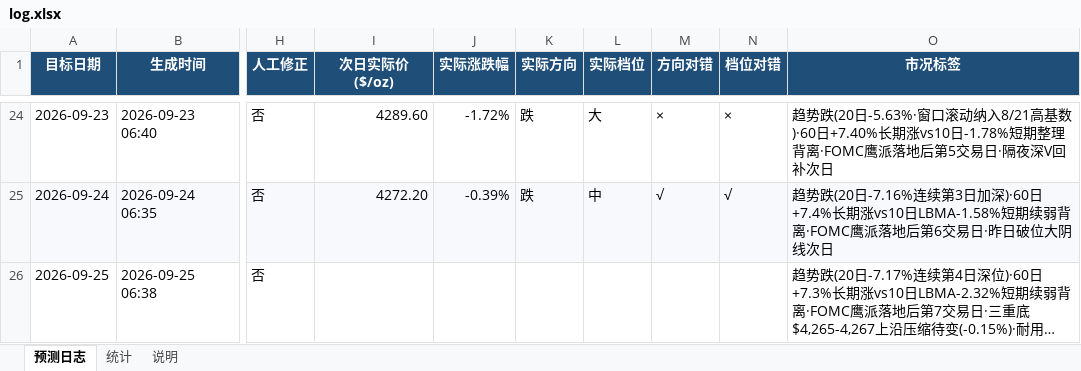
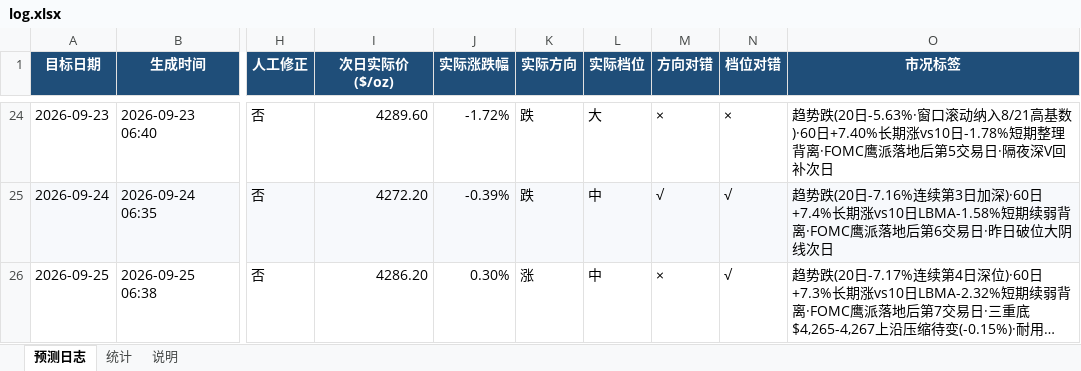
Before and after one commit to zhangjiayi03/gold-predictor, an Excel workbook: log.xlsx, sheet 预测日志, drawn as a sheet; only a part is shown, gaps mark what is left out; long unchanged cells end in …; values as stored, in another font and other column widths than the file's, no borders; the diff names each change by its address in the sheet, - before the commit and + after, or states it on an @@ line.

```diff
--- a/log.xlsx (sheet 预测日志)
+++ b/log.xlsx (sheet 预测日志)
-I26 (次日实际价($/oz)): (empty)
+I26 (次日实际价($/oz)): 4286.20
-J26 (实际涨跌幅): (empty)
+J26 (实际涨跌幅): 0.30%
-K26 (实际方向): (empty)
+K26 (实际方向): 涨
-L26 (实际档位): (empty)
+L26 (实际档位): 中
-M26 (方向对错): (empty)
+M26 (方向对错): ×
-N26 (档位对错): (empty)
+N26 (档位对错): √
```
Also changed, not shown: sheet 统计, 5 other files.
